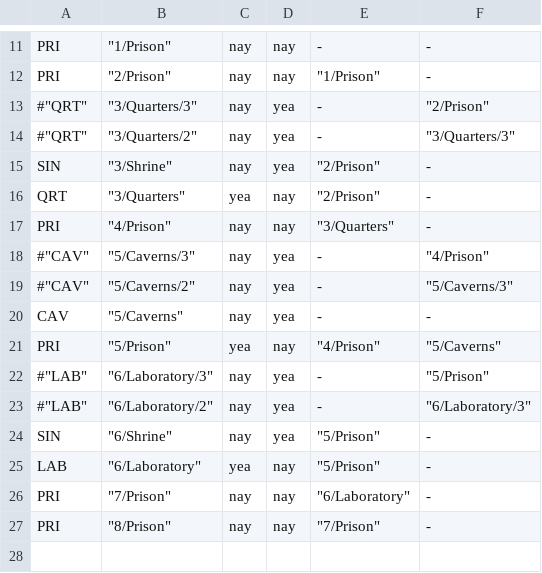
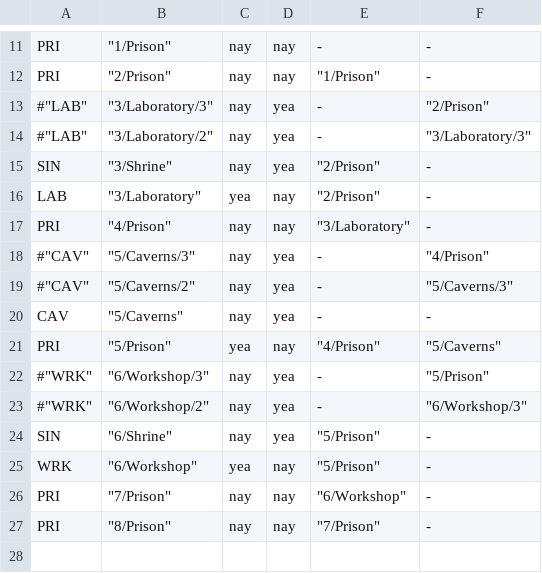
Before and after one commit to kiedtl/roguelike, a TSV file: data/levelinfo.tsv, drawn as a sheet; only a part is shown, gaps mark what is left out.

```diff
--- a/data/levelinfo.tsv
+++ b/data/levelinfo.tsv
@@ -12,7 +12,7 @@
 "PRI" 	            "2/Prison" 	 nay    	    nay 	      "1/Prison" 	                 -
-#"QRT" 	        "3/Quarters/3" 	 nay    	    yea 	               - 	        "2/Prison"
-#"QRT" 	        "3/Quarters/2" 	 nay    	    yea 	               - 	    "3/Quarters/3"
+#"LAB" 	      "3/Laboratory/3" 	 nay    	    yea 	               - 	        "2/Prison"
+#"LAB" 	      "3/Laboratory/2" 	 nay    	    yea 	               - 	  "3/Laboratory/3"
 "SIN" 	            "3/Shrine" 	 nay    	    yea 	      "2/Prison" 	                 -
-"QRT" 	          "3/Quarters" 	 yea    	    nay 	      "2/Prison" 	                 -
-"PRI" 	            "4/Prison" 	 nay    	    nay 	    "3/Quarters" 	                 -
+"LAB" 	        "3/Laboratory" 	 yea    	    nay 	      "2/Prison" 	                 -
+"PRI" 	            "4/Prison" 	 nay    	    nay 	  "3/Laboratory" 	                 -
 #"CAV" 	         "5/Caverns/3" 	 nay    	    yea 	               - 	        "4/Prison"
@@ -21,7 +21,7 @@
 "PRI" 	            "5/Prison" 	 yea    	    nay 	      "4/Prison" 	       "5/Caverns"
-#"LAB" 	      "6/Laboratory/3" 	 nay    	    yea 	               - 	        "5/Prison"
-#"LAB" 	      "6/Laboratory/2" 	 nay    	    yea 	               - 	  "6/Laboratory/3"
+#"WRK" 	        "6/Workshop/3" 	 nay    	    yea 	               - 	        "5/Prison"
+#"WRK" 	        "6/Workshop/2" 	 nay    	    yea 	               - 	    "6/Workshop/3"
 "SIN" 	            "6/Shrine" 	 nay    	    yea 	      "5/Prison" 	                 -
-"LAB" 	        "6/Laboratory" 	 yea    	    nay 	      "5/Prison" 	                 -
-"PRI" 	            "7/Prison" 	 nay    	    nay 	  "6/Laboratory" 	                 -
+"WRK" 	          "6/Workshop" 	 yea    	    nay 	      "5/Prison" 	                 -
+"PRI" 	            "7/Prison" 	 nay    	    nay 	    "6/Workshop" 	                 -
 "PRI" 	            "8/Prison" 	 nay    	    nay 	      "7/Prison" 	                 -
```
Also changed, not shown: data/posters.tsv, data/spawns_vaults.tsv, 16 other files.
